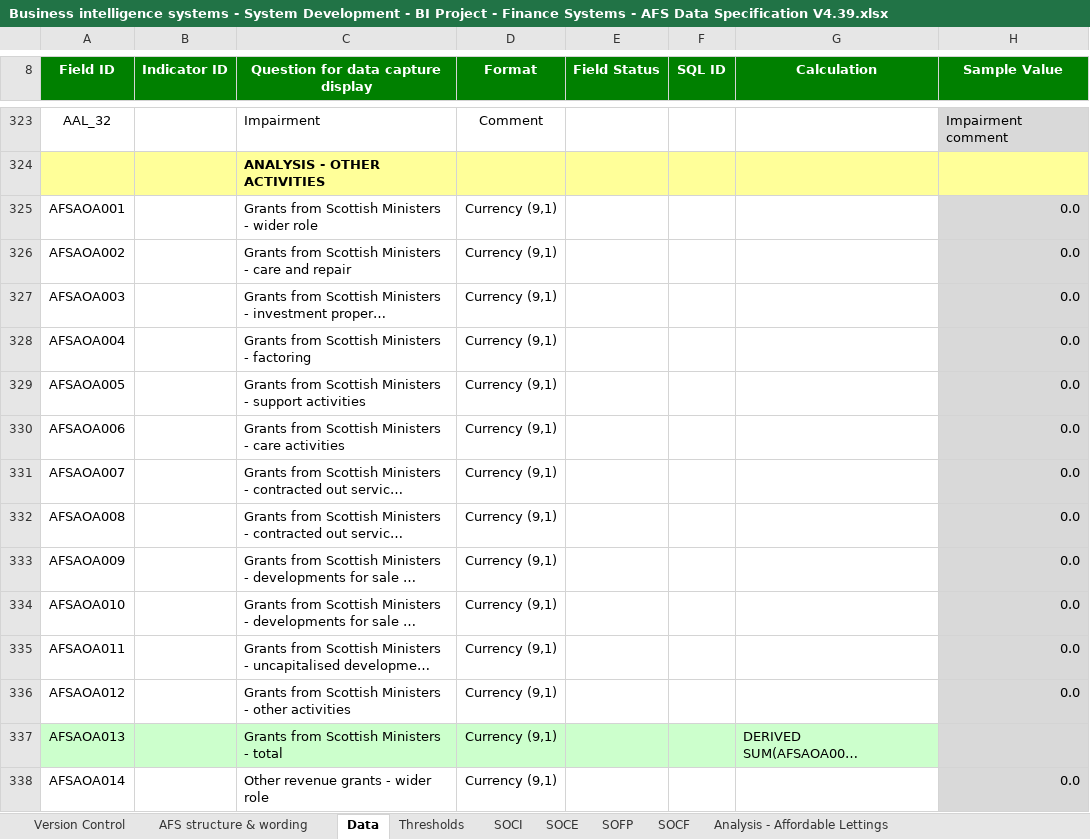
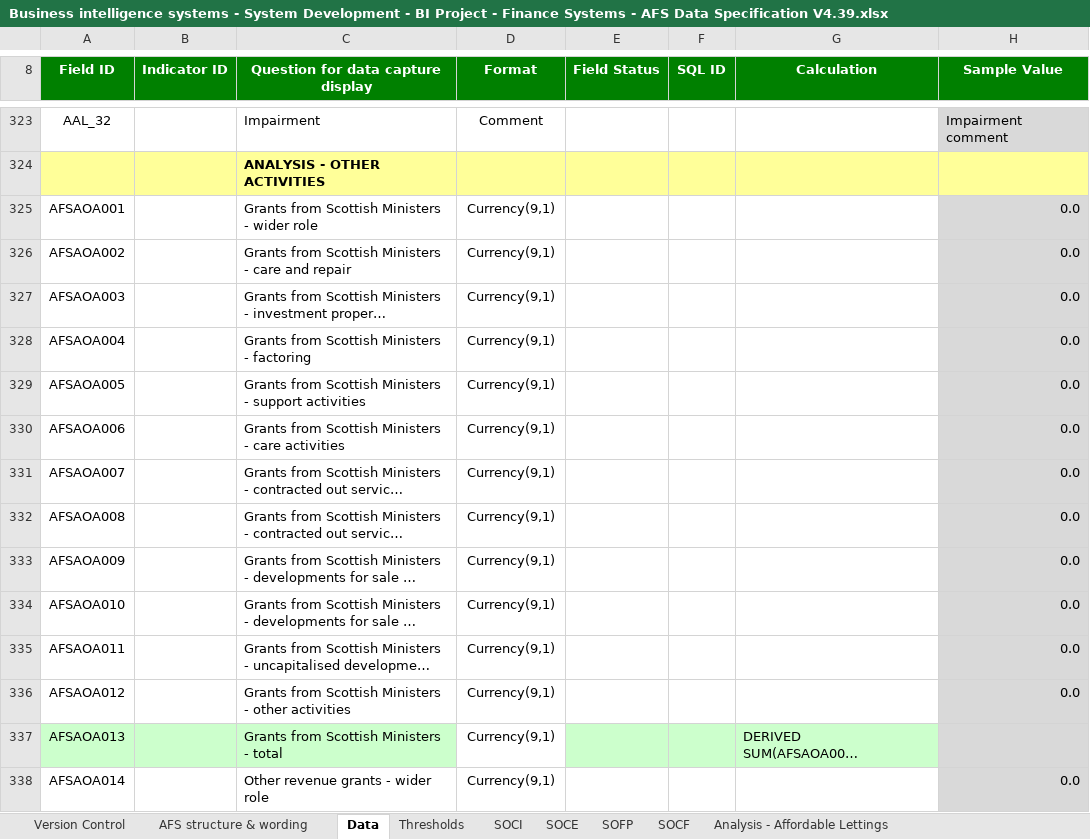
Before and after one commit to AlanFSlaterCompanyNet/ShrForms, an Excel workbook: specifications/afs/Business intelligence systems - System Development - BI Project - Finance Systems - AFS Data Specification V4.39.xlsx, sheet Data, drawn as a sheet; only a part is shown, gaps mark what is left out; long unchanged cells end in …; values as stored, in another font and other column widths than the file's, no borders; the diff covers the shown part only; the diff names each change by its address in the sheet, - before the commit and + after, or states it on an @@ line.

```diff
--- a/specifications/afs/Business intelligence systems - System Development - BI Project - Finance Systems - AFS Data Specification V4.39.xlsx (sheet Data)
+++ b/specifications/afs/Business intelligence systems - System Development - BI Project - Finance Systems - AFS Data Specification V4.39.xlsx (sheet Data)
-D325:D338 (Format): Currency (9,1)
+D325:D338 (Format): Currency(9,1)
-D337 fill: #CCFFCC
+D337 fill: none
```
Also changed, not shown: 102 edited cells and cell formats elsewhere in this sheet, sheet Analysis - Other Activities, sheet AFS structure & wording, sheet Analysis - Units, formulas that keep their value, 1 other file.
